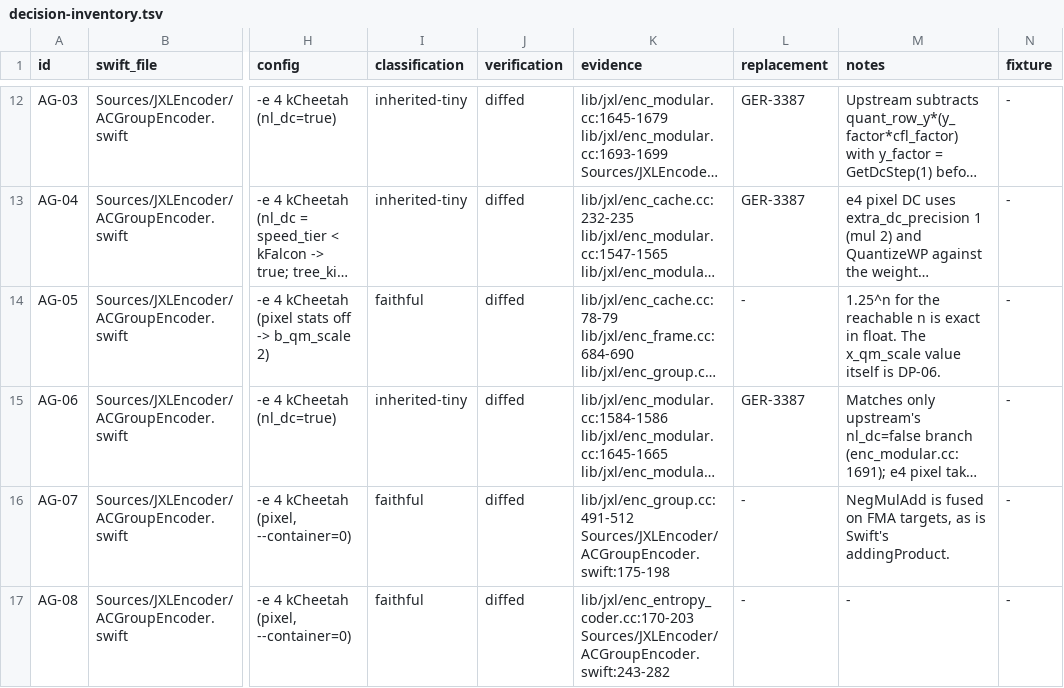
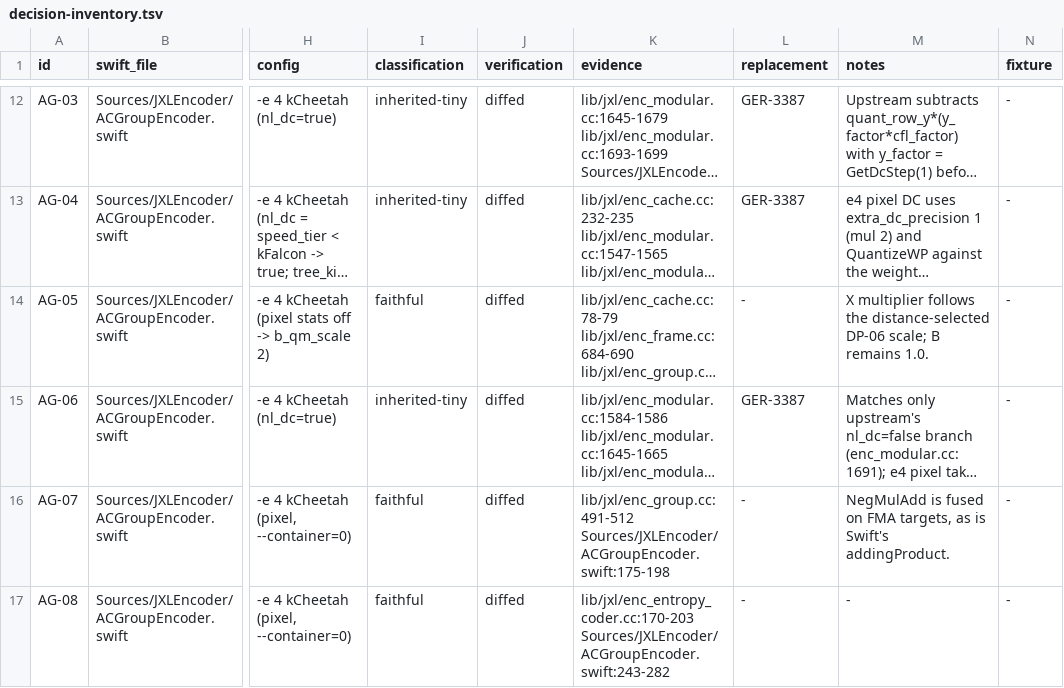
Before and after one commit to germ-network/jxl-encoder-swift, a TSV file: Reference/decision-inventory.tsv, drawn as a sheet; only a part is shown, gaps mark what is left out; long unchanged cells end in …; the diff covers the shown part only; the diff names each change by its address in the sheet, - before the commit and + after, or states it on an @@ line.

```diff
--- a/Reference/decision-inventory.tsv
+++ b/Reference/decision-inventory.tsv
-M14 (notes): 1.25^n for the reachable n is exact in float. The x_qm_scale value itself is DP-06.
+M14 (notes): X multiplier follows the distance-selected DP-06 scale; B remains 1.0.
```
Also changed, not shown: 8 edited cells elsewhere in this file, Reference/provenance.tsv, 4 other files.
